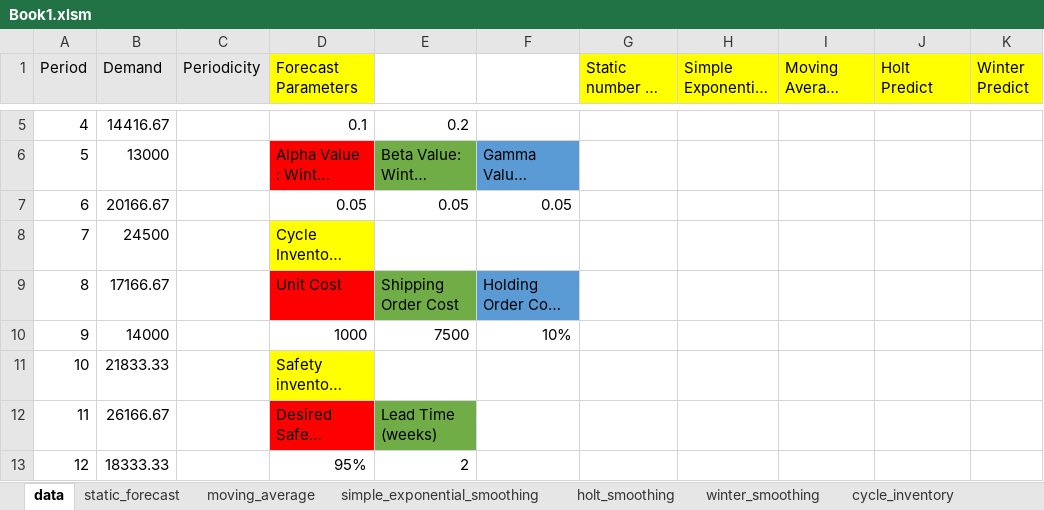
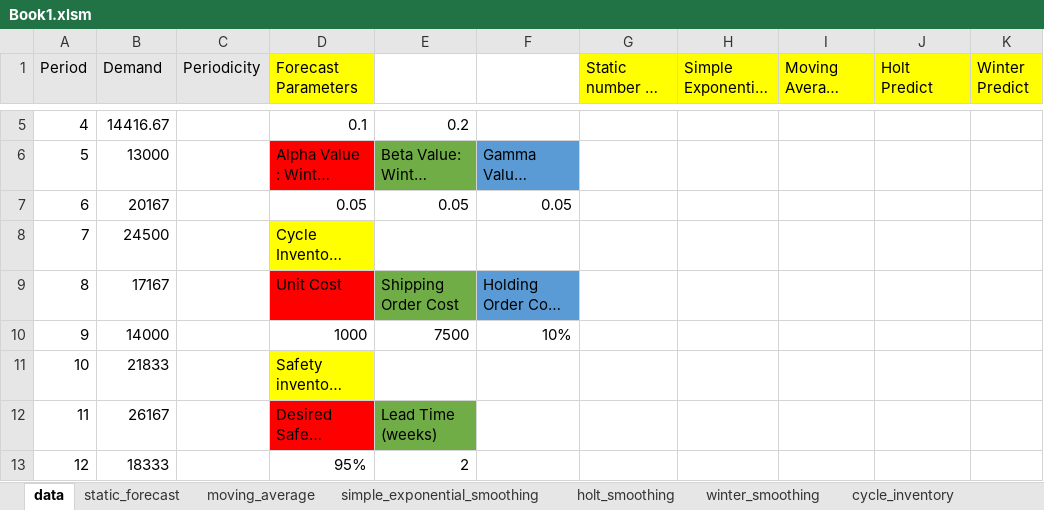
Before and after one commit to yuu511/vba_excel_forecasting, an Excel workbook: Book1.xlsm, sheet data, drawn as a sheet; only a part is shown, gaps mark what is left out; long unchanged cells end in …; values as stored, in another font and other column widths than the file's, no borders; charts and pictures not drawn; the diff names each change by its address in the sheet, - before the commit and + after, or states it on an @@ line.

```diff
--- a/Book1.xlsm (sheet data)
+++ b/Book1.xlsm (sheet data)
-B7 (Demand): 20166.67
+B7 (Demand): 20167
-B9 (Demand): 17166.67
+B9 (Demand): 17167
-B11 (Demand): 21833.33
+B11 (Demand): 21833
-B12 (Demand): 26166.67
+B12 (Demand): 26167
-B13 (Demand): 18333.33
+B13 (Demand): 18333
```
Also changed, not shown: sheet winter_smoothing, sheet static_forecast, sheet holt_smoothing, sheet simple_exponential_smoothing, sheet moving_average, sheet cycle_inventory, 1 more sheet, other sheet tabs, charts or pictures.
